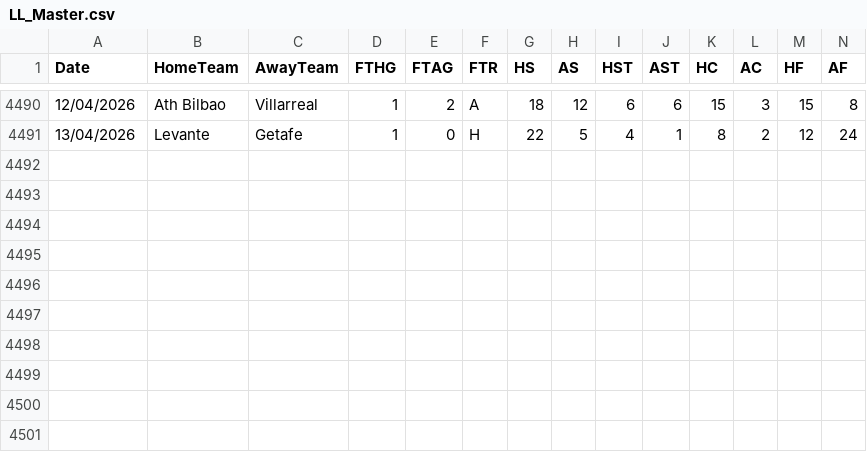
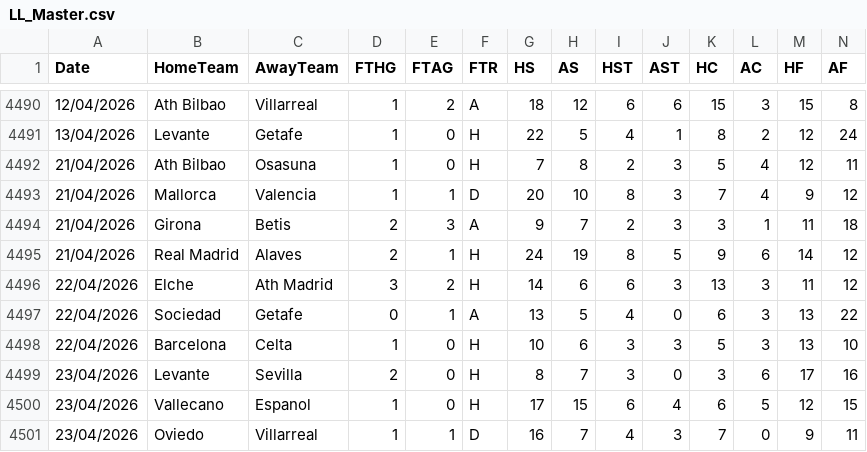
Before and after one commit to momosamir007-hash/Edge90-Analytics, a CSV file: data/LL_Master.csv, drawn as a sheet; only a part is shown, gaps mark what is left out; rows hold the shown columns only; the diff names each change by its address in the sheet, - before the commit and + after, or states it on an @@ line.

```diff
--- a/data/LL_Master.csv
+++ b/data/LL_Master.csv
+row 4492: 21/04/2026 | Ath Bilbao | Osasuna | 1 | 0 | H | 7 | 8 | 2 | 3 | 5 | 4 | 12 | 11
+row 4493: 21/04/2026 | Mallorca | Valencia | 1 | 1 | D | 20 | 10 | 8 | 3 | 7 | 4 | 9 | 12
+row 4494: 21/04/2026 | Girona | Betis | 2 | 3 | A | 9 | 7 | 2 | 3 | 3 | 1 | 11 | 18
+row 4495: 21/04/2026 | Real Madrid | Alaves | 2 | 1 | H | 24 | 19 | 8 | 5 | 9 | 6 | 14 | 12
+row 4496: 22/04/2026 | Elche | Ath Madrid | 3 | 2 | H | 14 | 6 | 6 | 3 | 13 | 3 | 11 | 12
+row 4497: 22/04/2026 | Sociedad | Getafe | 0 | 1 | A | 13 | 5 | 4 | 0 | 6 | 3 | 13 | 22
+row 4498: 22/04/2026 | Barcelona | Celta | 1 | 0 | H | 10 | 6 | 3 | 3 | 5 | 3 | 13 | 10
+row 4499: 23/04/2026 | Levante | Sevilla | 2 | 0 | H | 8 | 7 | 3 | 0 | 3 | 6 | 17 | 16
+row 4500: 23/04/2026 | Vallecano | Espanol | 1 | 0 | H | 17 | 15 | 6 | 4 | 6 | 5 | 12 | 15
+row 4501: 23/04/2026 | Oviedo | Villarreal | 1 | 1 | D | 16 | 7 | 4 | 3 | 7 | 0 | 9 | 11
```
Also changed, not shown: data/BL_Master.csv, data/L1_Master.csv, 2 other files.
